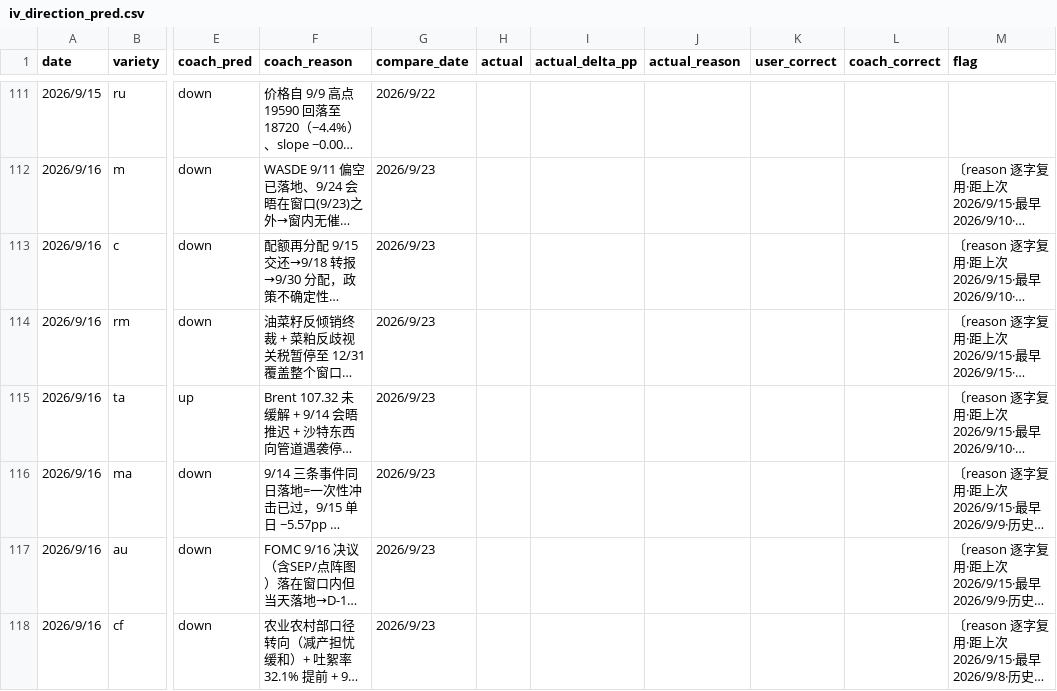
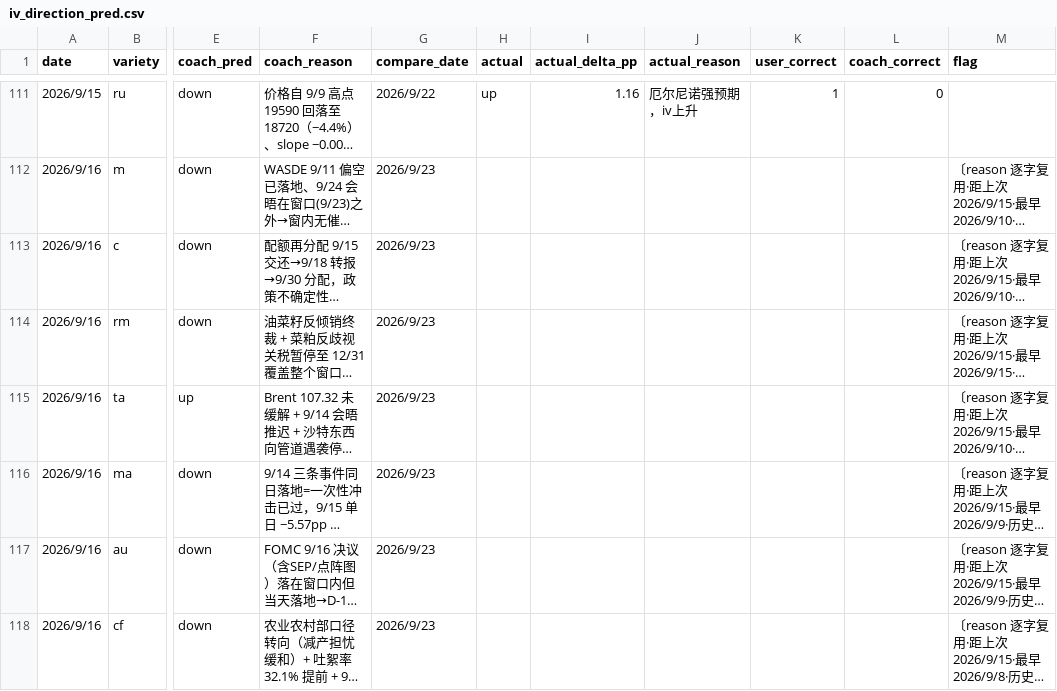
Before and after one commit to thetafarmerrr/options-trading, a CSV file: data/iv_direction_pred.csv, drawn as a sheet; only a part is shown, gaps mark what is left out; long unchanged cells end in …; the diff covers the shown part only; the diff names each change by its address in the sheet, - before the commit and + after, or states it on an @@ line.

```diff
--- a/data/iv_direction_pred.csv
+++ b/data/iv_direction_pred.csv
-H111 (actual): (empty)
+H111 (actual): up
-I111 (actual_delta_pp): (empty)
+I111 (actual_delta_pp): 1.16
-J111 (actual_reason): (empty)
+J111 (actual_reason): 厄尔尼诺强预期，iv上升
-K111 (user_correct): (empty)
+K111 (user_correct): 1
-L111 (coach_correct): (empty)
+L111 (coach_correct): 0
```
Also changed, not shown: 43 edited cells elsewhere in this file, data/iv_history.csv, 4 other files.
